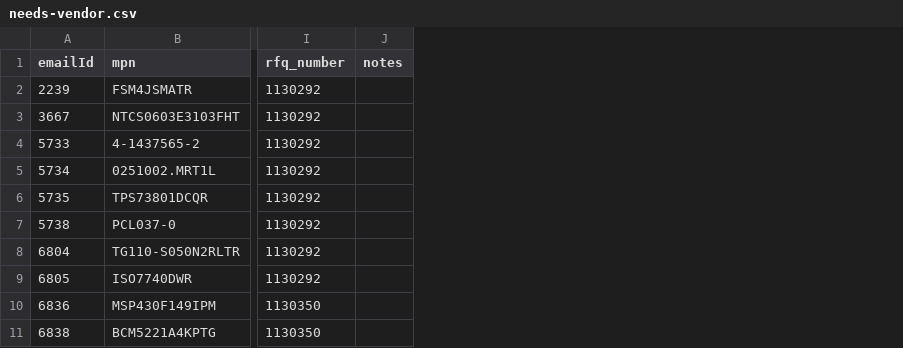
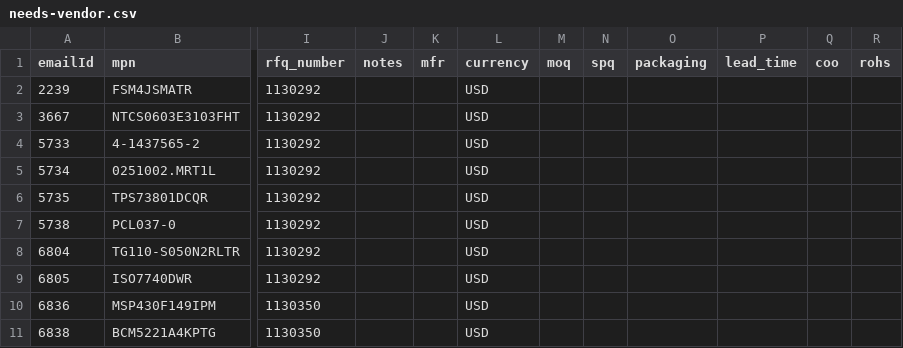
Before and after one commit to AstuteGroup/astute-workinstructions, a CSV file: rfq_sourcing/vq_loading/needs-vendor.csv, drawn as a sheet; only a part is shown, gaps mark what is left out; the diff names each change by its address in the sheet, - before the commit and + after, or states it on an @@ line.

```diff
--- a/rfq_sourcing/vq_loading/needs-vendor.csv
+++ b/rfq_sourcing/vq_loading/needs-vendor.csv
+column K (mfr), empty
+column L (currency), rows 2-11: all USD
+column M (moq), empty
+column N (spq), empty
+column O (packaging), empty
+column P (lead_time), empty
+column Q (coo), empty
+column R (rohs), empty
```
Also changed, not shown: rfq_sourcing/vq_loading/vq-upload-ready.csv, 3 other files.
